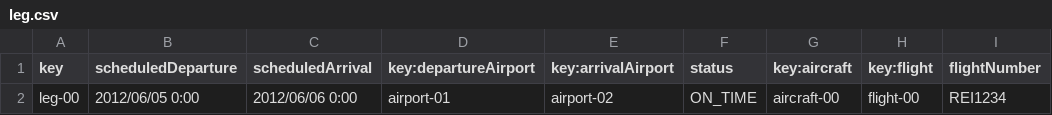
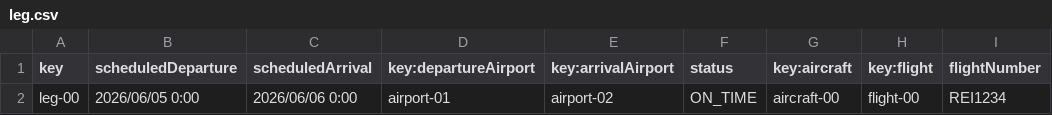
Before and after one commit to DP2-C1-054/Acme-ANS-C3, a CSV file: src/main/resources/WEB-INF/data/sample/leg.csv, drawn as a sheet.

Commit message:
fix: arreglo para validar fechas tras poner el validator

```diff
--- a/src/main/resources/WEB-INF/data/sample/leg.csv
+++ b/src/main/resources/WEB-INF/data/sample/leg.csv
@@ -1,2 +1,2 @@
 key,scheduledDeparture,scheduledArrival,key:departureAirport,key:arrivalAirport,status,key:aircraft,key:flight,flightNumber
-leg-00,2012/06/05 0:00,2012/06/06 0:00,airport-01,airport-02,ON_TIME,aircraft-00,flight-00,REI1234
+leg-00,2026/06/05 0:00,2026/06/06 0:00,airport-01,airport-02,ON_TIME,aircraft-00,flight-00,REI1234
```
